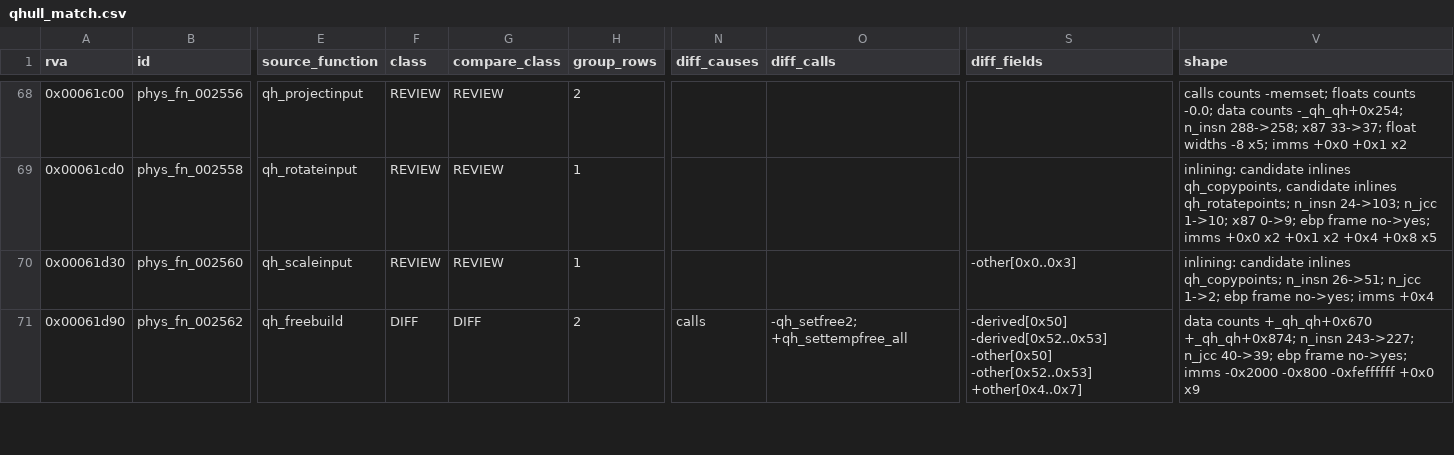
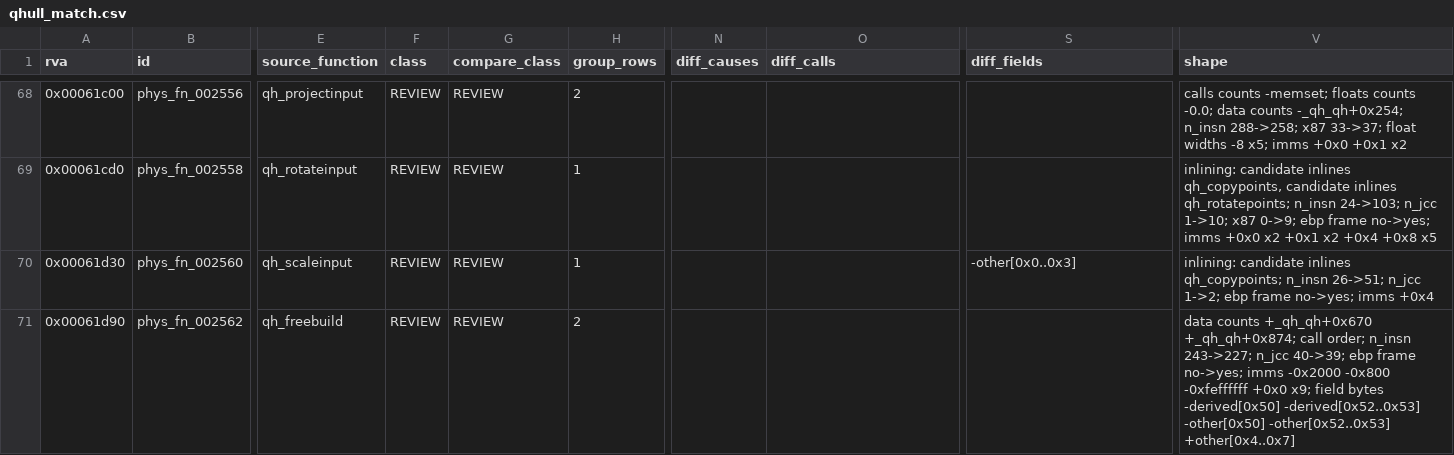
Before and after one commit to raynorpat/Novodex, a CSV file: docs/reconstruction/novodex-physics/evidence/phase4-third-party-map/qhull_match.csv, drawn as a sheet; only a part is shown, gaps mark what is left out; the diff covers the shown part only; the diff names each change by its address in the sheet, - before the commit and + after, or states it on an @@ line.

```diff
--- a/docs/reconstruction/novodex-physics/evidence/phase4-third-party-map/qhull_match.csv
+++ b/docs/reconstruction/novodex-physics/evidence/phase4-third-party-map/qhull_match.csv
-F71 (class): DIFF
+F71 (class): REVIEW
-G71 (compare_class): DIFF
+G71 (compare_class): REVIEW
-N71 (diff_causes): calls
+N71 (diff_causes): (empty)
-O71 (diff_calls): -qh_setfree2; +qh_settempfree_all
+O71 (diff_calls): (empty)
-S71 (diff_fields): -derived[0x50] -derived[0x52..0x53] -other[0x50] -other[0x52..0x53] +other[0x4..0x7]
+S71 (diff_fields): (empty)
-V71 (shape): …+_qh_qh+0x670 +_qh_qh+0x874; n_insn 243->227; n_jcc 40->39; ebp frame no->yes; imms -0x2000 -0x800 -0xfeffffff +0x0 x9
+V71 (shape): …+_qh_qh+0x670 +_qh_qh+0x874; call order; n_insn 243->227; n_jcc 40->39; ebp frame no->yes; imms -0x2000 -0x800 -0xfeffffff +0x0 x9; field bytes -derived[0x50] -derived[0x52..0x53] -other[0x50] -other[0x52..0x53] +other[0x4..0x7]
```
Also changed, not shown: 18 edited cells elsewhere in this file, docs/reconstruction/novodex-physics/evidence/phase4-third-party-map/opcode_match.csv, docs/reconstruction/novodex-physics/evidence/phase4-third-party-map/qhull_map.csv.
